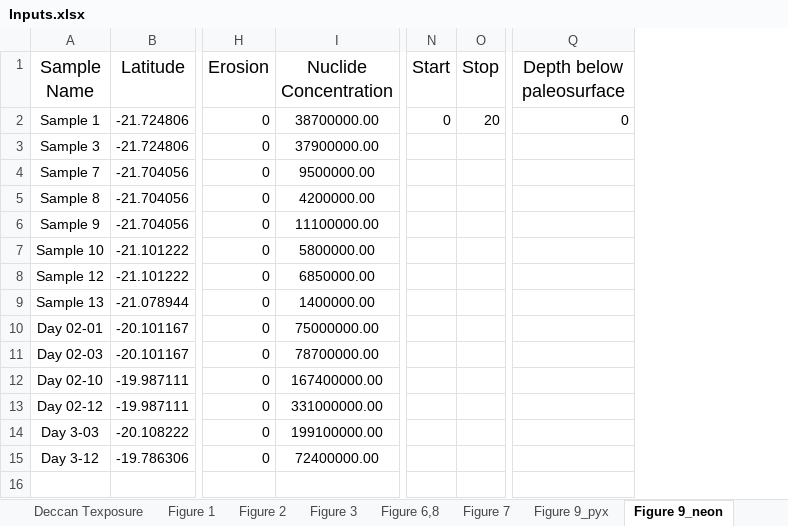
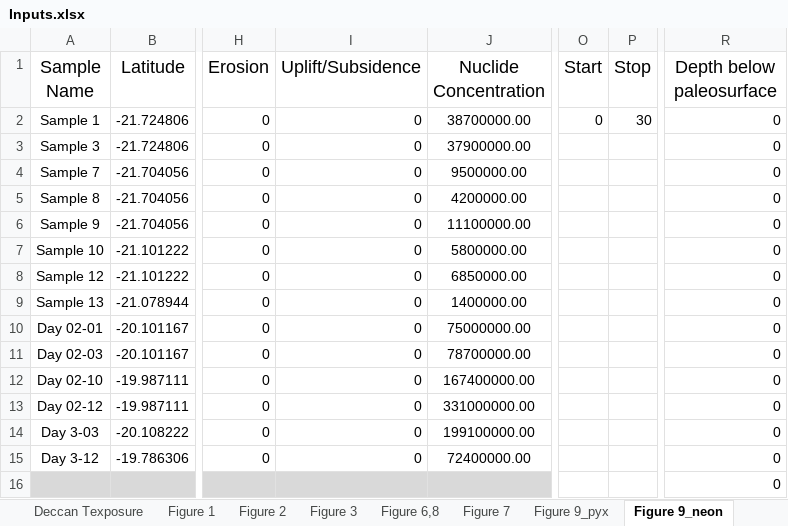
Before and after one commit to mmijjum/Production_Rates_Calculator, an Excel workbook: src/Data/Inputs.xlsx, sheet Figure 9_neon, drawn as a sheet; only a part is shown, gaps mark what is left out; values as stored, in another font and other column widths than the file's, no borders; addresses are those after the commit; rows hold the shown columns only; the diff names each change by its address in the sheet, - before the commit and + after, or states it on an @@ line.

```diff
--- a/src/Data/Inputs.xlsx (sheet Figure 9_neon)
+++ b/src/Data/Inputs.xlsx (sheet Figure 9_neon)
+column I (Uplift/Subsidence), rows 2-15: all 0
-P2 (Stop): 20
+P2 (Stop): 30
-R3:R15 (Depth below paleosurface): (empty)
+R3:R15 (Depth below paleosurface): 0
+row 16:  |  |  |  |  |  |  | 0
```
Also changed, not shown: sheet Active, sheet Figure 9_pyx, 36 other files.
